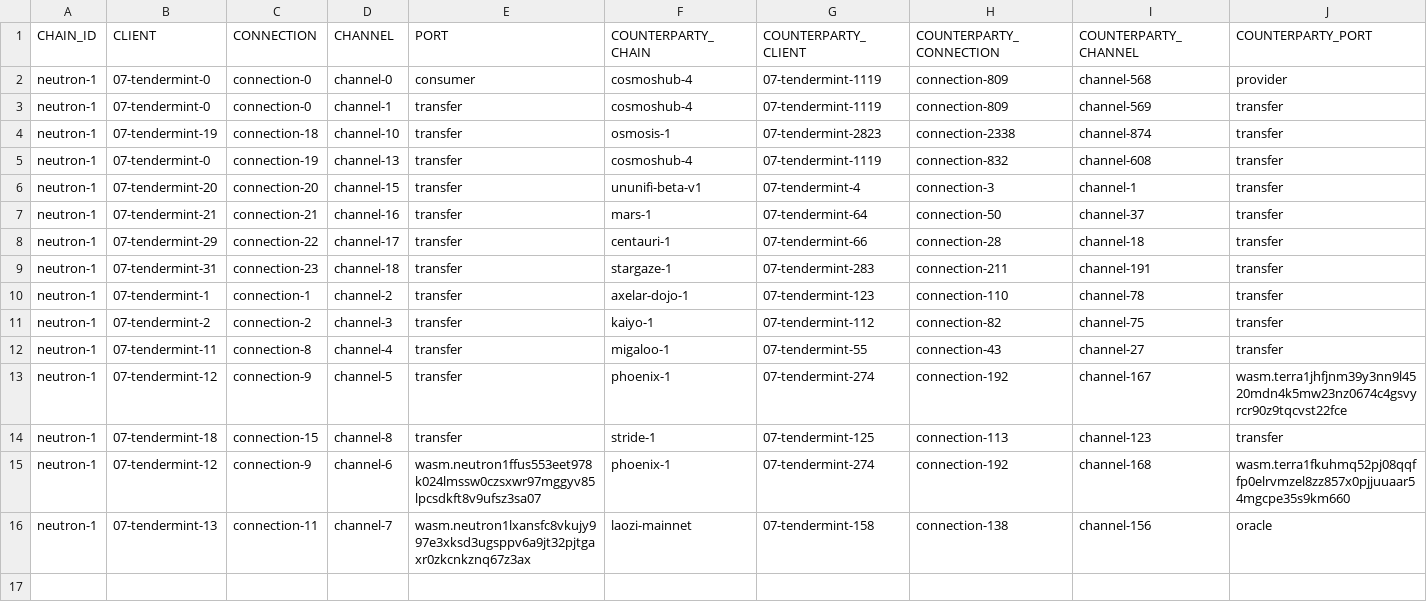
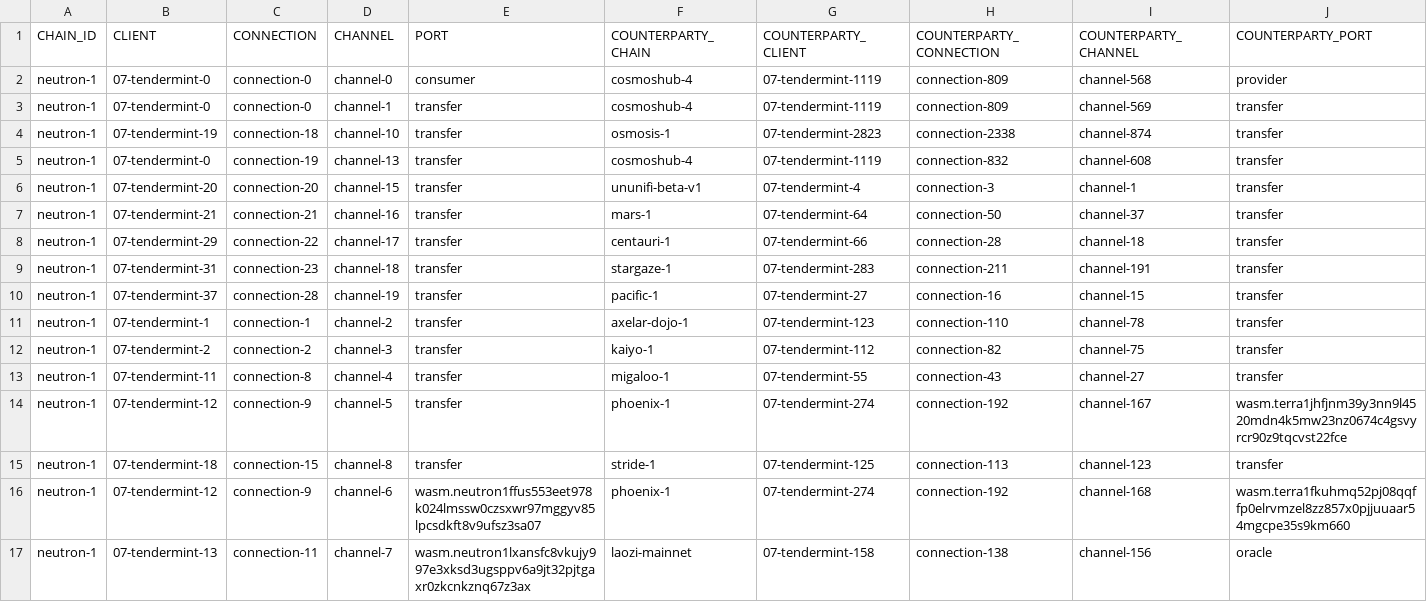
Before and after one commit to clemensgg/ibc-tables, a CSV file: neutron/ibc_table.csv, drawn as a sheet; the diff names each change by its address in the sheet, - before the commit and + after, or states it on an @@ line.

```diff
--- a/neutron/ibc_table.csv
+++ b/neutron/ibc_table.csv
+row 10: neutron-1 | 07-tendermint-37 | connection-28 | channel-19 | transfer | pacific-1 | 07-tendermint-27 | connection-16 | channel-15 | transfer
```
